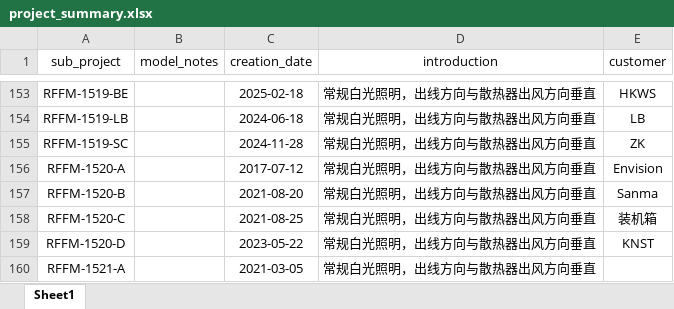
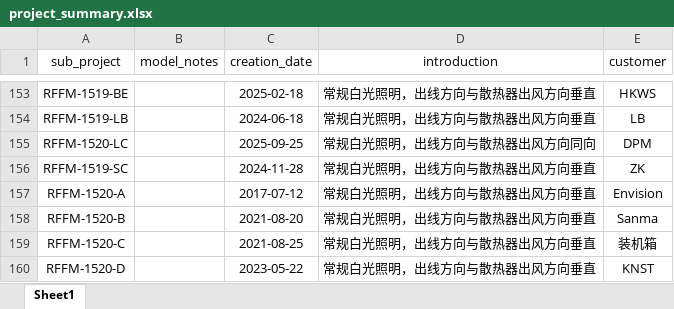
Before and after one commit to Op135/project_file_system, an Excel workbook: project_summary.xlsx, sheet Sheet1, drawn as a sheet; only a part is shown, gaps mark what is left out; the shorter side is filled out with more unchanged rows; values as stored, in another font and other column widths than the file's, no borders; the diff names each change by its address in the sheet, - before the commit and + after, or states it on an @@ line.

```diff
--- a/project_summary.xlsx (sheet Sheet1)
+++ b/project_summary.xlsx (sheet Sheet1)
+row 155: RFFM-1520-LC |  | 2025-09-25 | 常规白光照明，出线方向与散热器出风方向同向 | DPM
```
Also changed, not shown: 10 other files.
